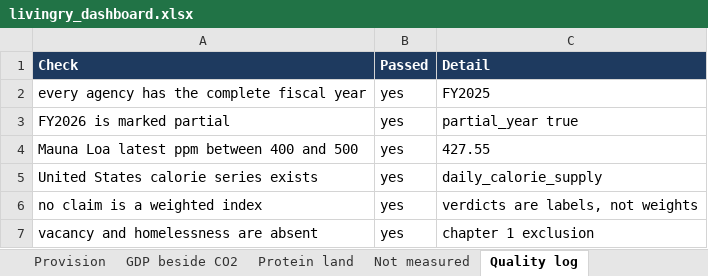
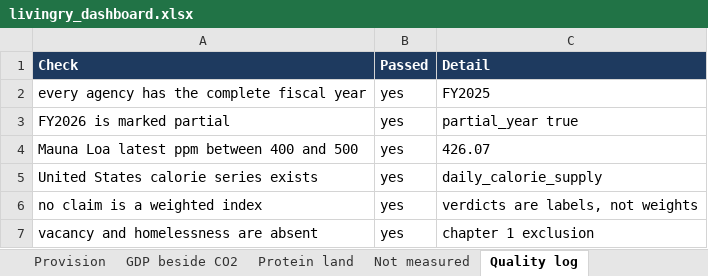
Before and after one commit to jasonpellerin-aisolutionist/livingry-dashboard, an Excel workbook: reports/livingry_dashboard.xlsx, sheet Quality log, drawn as a sheet; values as stored, in another font and other column widths than the file's, no borders; the diff names each change by its address in the sheet, - before the commit and + after, or states it on an @@ line.

Commit message:
Weekly refresh of the Livingry Dashboard extracts

```diff
--- a/reports/livingry_dashboard.xlsx (sheet Quality log)
+++ b/reports/livingry_dashboard.xlsx (sheet Quality log)
-C4 (Detail): 427.55
+C4 (Detail): 426.07
```
Also changed, not shown: sheet Claims, 13 other files.
